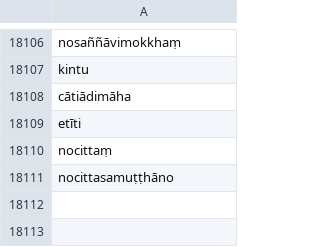
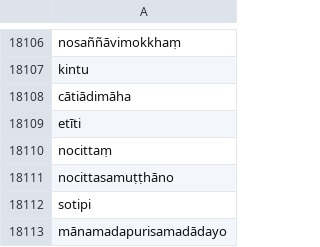
Before and after one commit to digitalpalidictionary/dpd-db, a CSV file: shared_data/deconstructor/checked.csv, drawn as a sheet; only a part is shown, gaps mark what is left out; the diff names each change by its address in the sheet, - before the commit and + after, or states it on an @@ line.

Commit message:
data update

```diff
--- a/shared_data/deconstructor/checked.csv
+++ b/shared_data/deconstructor/checked.csv
+row 18112: sotipi
+row 18113: mānamadapurisamadādayo
```
Also changed, not shown: db_tests/add_compound_type.tsv, db_tests/tests_internal.tsv, 4 other files.
